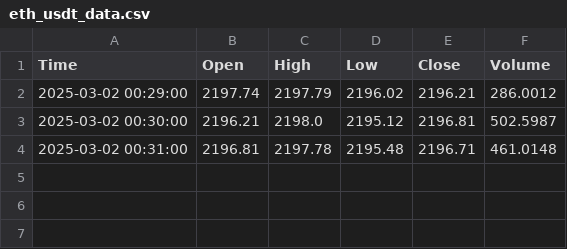
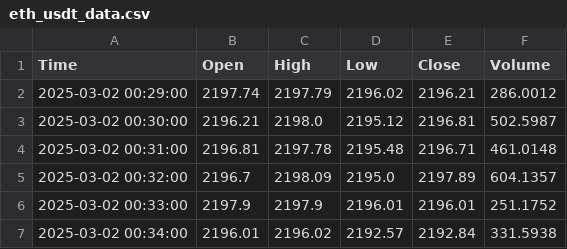
Before and after one commit to donghuynh0/Data_Visualization_Spring_2025, a CSV file: hw2/cryptocurrency/fetch_crypto_data/data/eth_usdt_data.csv, drawn as a sheet.

```diff
--- a/hw2/cryptocurrency/fetch_crypto_data/data/eth_usdt_data.csv
+++ b/hw2/cryptocurrency/fetch_crypto_data/data/eth_usdt_data.csv
@@ -4 +4,4 @@ Time,Open,High,Low,Close,Volume
 2025-03-02 00:31:00,2196.81,2197.78,2195.48,2196.71,461.0148
+2025-03-02 00:32:00,2196.7,2198.09,2195.0,2197.89,604.1357
+2025-03-02 00:33:00,2197.9,2197.9,2196.01,2196.01,251.1752
+2025-03-02 00:34:00,2196.01,2196.02,2192.57,2192.84,331.5938
```
Also changed, not shown: hw2/cryptocurrency/fetch_crypto_data/data/btc_usdt_data.csv.
